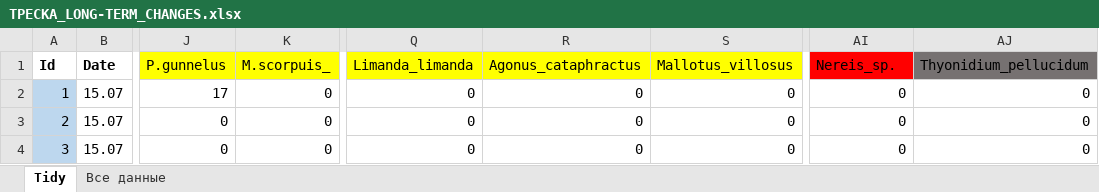
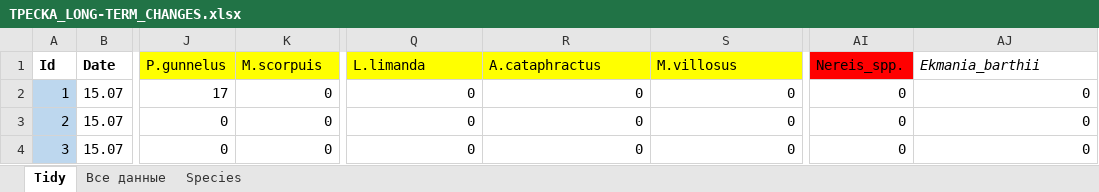
Before and after one commit to polydora/Articles_in_progress, an Excel workbook: Yershov_Gagus_2025/R_calc_Gadus_long_term/Data/ТРЕСКА_LONG-TERM_CHANGES.xlsx, sheet Tidy, drawn as a sheet; only a part is shown, gaps mark what is left out; values as stored, in another font and other column widths than the file's, no borders; the diff names each change by its address in the sheet, - before the commit and + after, or states it on an @@ line.

```diff
--- a/Yershov_Gagus_2025/R_calc_Gadus_long_term/Data/ТРЕСКА_LONG-TERM_CHANGES.xlsx (sheet Tidy)
+++ b/Yershov_Gagus_2025/R_calc_Gadus_long_term/Data/ТРЕСКА_LONG-TERM_CHANGES.xlsx (sheet Tidy)
+sheet tab: Species
-K1: M.scorpuis_
+K1: M.scorpuis
-Q1: Limanda_limanda
+Q1: L.limanda
-R1: Agonus_cataphractus
+R1: A.cataphractus
-S1: Mallotus_villosus
+S1: M.villosus
-AI1: Nereis_sp.
+AI1: Nereis_spp.
-AJ1: Thyonidium_pellucidum
+AJ1: Ekmania_barthii
@@ AJ1 fill: #767171 → none, italic: off → on @@
```
Also changed, not shown: 28 other files.
